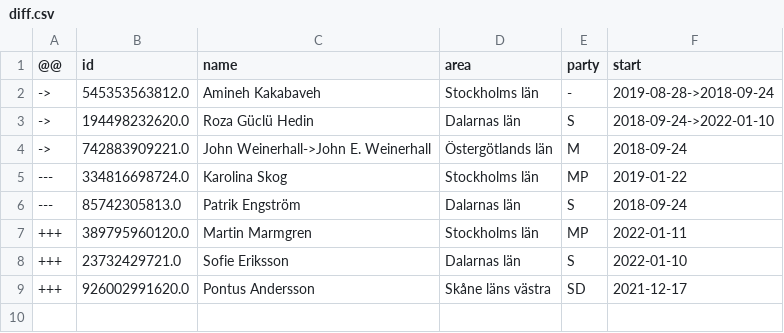
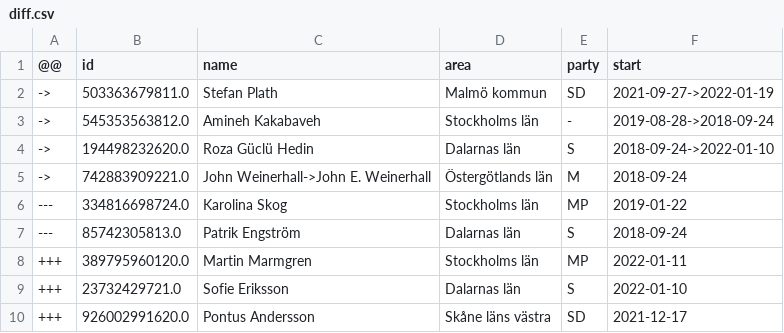
Before and after one commit to every-politician-scrapers/sweden-riksdag-api-current, a CSV file: data/diff.csv, drawn as a sheet; the diff names each change by its address in the sheet, - before the commit and + after, or states it on an @@ line.

```diff
--- a/data/diff.csv
+++ b/data/diff.csv
+row 2: -> | 503363679811.0 | Stefan Plath | Malmö kommun | SD | 2021-09-27->2022-01-19
```
Also changed, not shown: data/official.csv, 1 other file.
